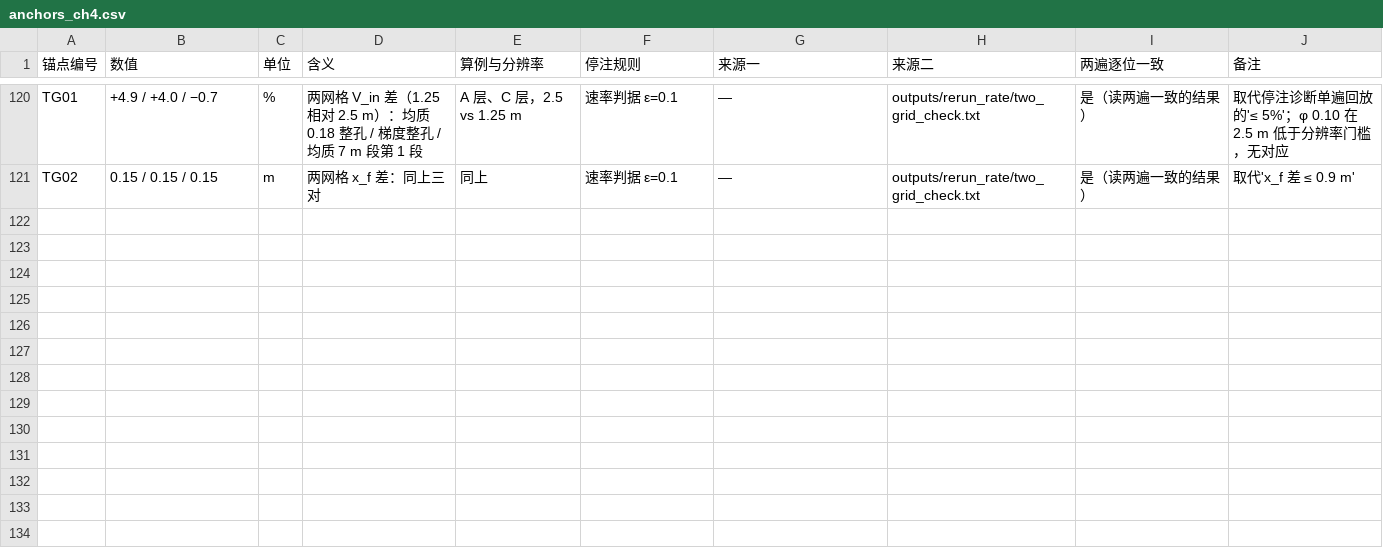
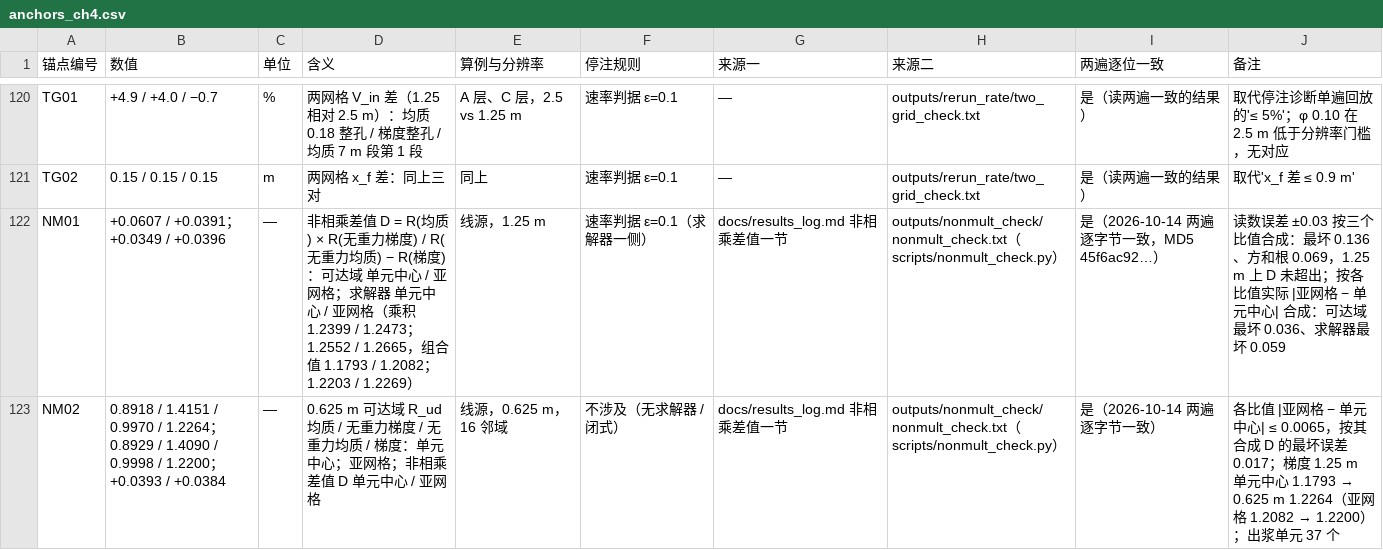
Before and after one commit to emobumo/pfc-fipy-coupling, a CSV file: docs/anchors_ch4.csv, drawn as a sheet; only a part is shown, gaps mark what is left out; the diff covers the shown part only; the diff names each change by its address in the sheet, - before the commit and + after, or states it on an @@ line.

```diff
--- a/docs/anchors_ch4.csv
+++ b/docs/anchors_ch4.csv
+row 122: NM01 | +0.0607 / +0.0391；+0.0349 / +0.0396 | — | 非相乘差值 D = R(均质) × R(无重力梯度) / R(无重力均质) − R(梯度)：可达域 单元中心 / 亚网格；求解器 单元中心 / 亚网格（乘积 1.2399 / 1.2473；1.2552 / 1.2665，组合值 1.1793 / 1.2082；1.2203 / 1.2269） | 线源，1.25 m | 速率判据 ε=0.1（求解器一侧） | docs/results_log.md 非相乘差值一节 | outputs/nonmult_check/nonmult_check.txt（scripts/nonmult_check.py） | 是（2026-10-14 两遍逐字节一致，MD5 45f6ac92…） | 读数误差 ±0.03 按三个比值合成：最坏 0.136、方和根 0.069，1.25 m 上 D 未超出；按各比值实际 |亚网格 − 单元中心| 合成：可达域最坏 0.036、求解器最坏 0.059
+row 123: NM02 | 0.8918 / 1.4151 / 0.9970 / 1.2264；0.8929 / 1.4090 / 0.9998 / 1.2200；+0.0393 / +0.0384 | — | 0.625 m 可达域 R_ud 均质 / 无重力梯度 / 无重力均质 / 梯度：单元中心；亚网格；非相乘差值 D 单元中心 / 亚网格 | 线源，0.625 m，16 邻域 | 不涉及（无求解器 / 闭式） | docs/results_log.md 非相乘差值一节 | outputs/nonmult_check/nonmult_check.txt（scripts/nonmult_check.py） | 是（2026-10-14 两遍逐字节一致） | 各比值 |亚网格 − 单元中心| ≤ 0.0065，按其合成 D 的最坏误差 0.017；梯度 1.25 m 单元中心 1.1793 → 0.625 m 1.2264（亚网格 1.2082 → 1.2200）；出浆单元 37 个
```
Also changed, not shown: 2 added rows and 1 edited cell elsewhere in this file, 5 other files.
